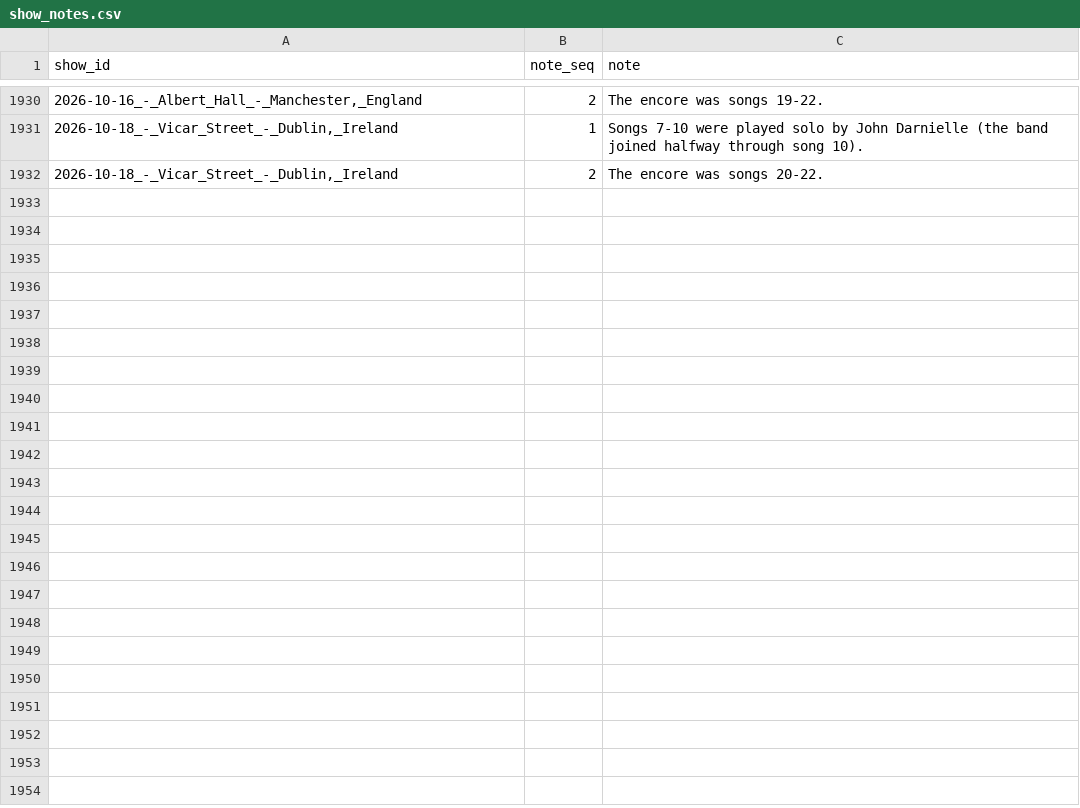
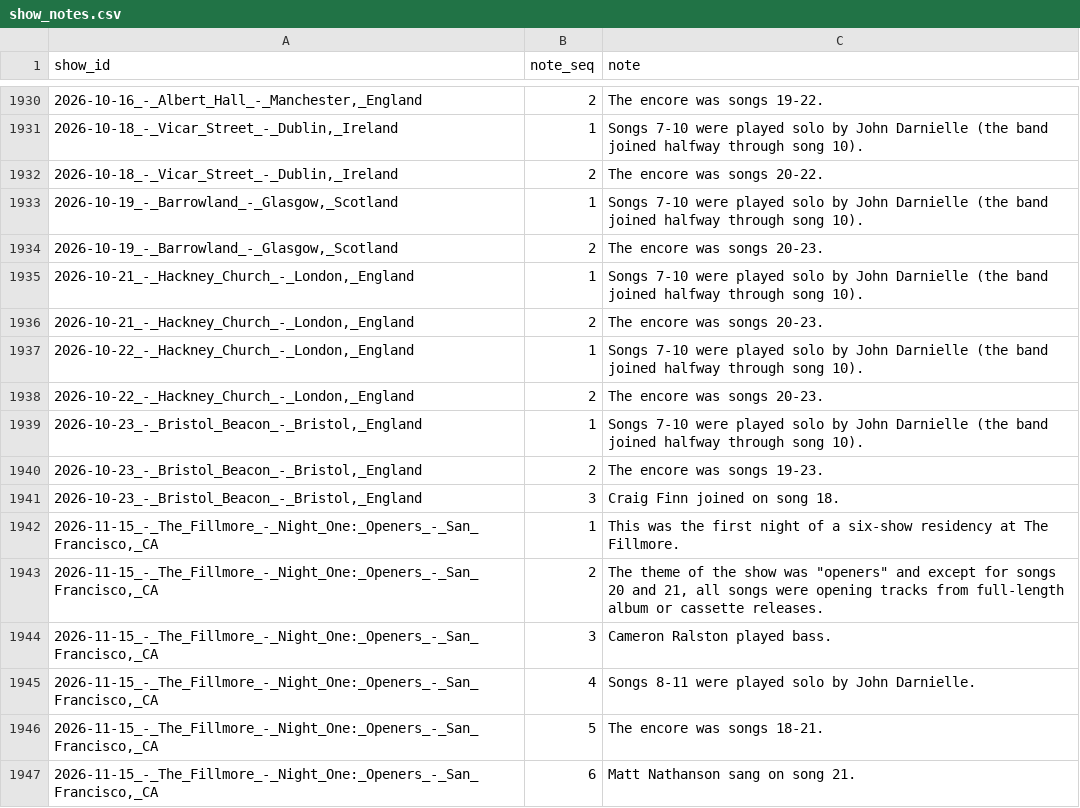
Before and after one commit to bdoughty/every-stupid-thing, a CSV file: data/show_notes.csv, drawn as a sheet; only a part is shown, gaps mark what is left out.

```diff
--- a/data/show_notes.csv
+++ b/data/show_notes.csv
@@ -1932 +1932,16 @@ show_id,note_seq,note
 "2026-10-18_-_Vicar_Street_-_Dublin,_Ireland",2,The encore was songs 20-22.
+"2026-10-19_-_Barrowland_-_Glasgow,_Scotland",1,Songs 7-10 were played solo by John Darnielle (the band joined halfway through song 10).
+"2026-10-19_-_Barrowland_-_Glasgow,_Scotland",2,The encore was songs 20-23.
+"2026-10-21_-_Hackney_Church_-_London,_England",1,Songs 7-10 were played solo by John Darnielle (the band joined halfway through song 10).
+"2026-10-21_-_Hackney_Church_-_London,_England",2,The encore was songs 20-23.
+"2026-10-22_-_Hackney_Church_-_London,_England",1,Songs 7-10 were played solo by John Darnielle (the band joined halfway through song 10).
+"2026-10-22_-_Hackney_Church_-_London,_England",2,The encore was songs 20-23.
+"2026-10-23_-_Bristol_Beacon_-_Bristol,_England",1,Songs 7-10 were played solo by John Darnielle (the band joined halfway through song 10).
+"2026-10-23_-_Bristol_Beacon_-_Bristol,_England",2,The encore was songs 19-23.
+"2026-10-23_-_Bristol_Beacon_-_Bristol,_England",3,Craig Finn joined on song 18.
+"2026-11-15_-_The_Fillmore_-_Night_One:_Openers_-_San_Francisco,_CA",1,This was the first night of a six-show residency at The Fillmore.
+"2026-11-15_-_The_Fillmore_-_Night_One:_Openers_-_San_Francisco,_CA",2,"The theme of the show was ""openers"" and except for songs 20 and 21, all songs were opening tracks from full-length album or cassette releases."
+"2026-11-15_-_The_Fillmore_-_Night_One:_Openers_-_San_Francisco,_CA",3,Cameron Ralston played bass.
+"2026-11-15_-_The_Fillmore_-_Night_One:_Openers_-_San_Francisco,_CA",4,Songs 8-11 were played solo by John Darnielle.
+"2026-11-15_-_The_Fillmore_-_Night_One:_Openers_-_San_Francisco,_CA",5,The encore was songs 18-21.
+"2026-11-15_-_The_Fillmore_-_Night_One:_Openers_-_San_Francisco,_CA",6,Matt Nathanson sang on song 21.
```
Also changed, not shown: analysis/most_surprising_concerts.csv, analysis/set_position.csv, 33 other files.
